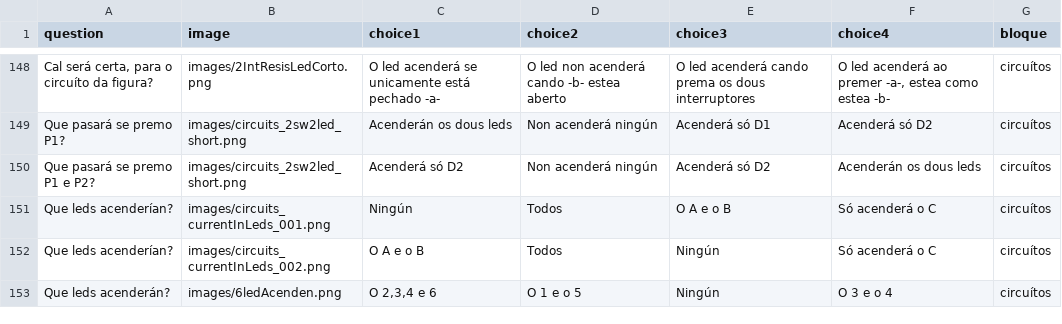
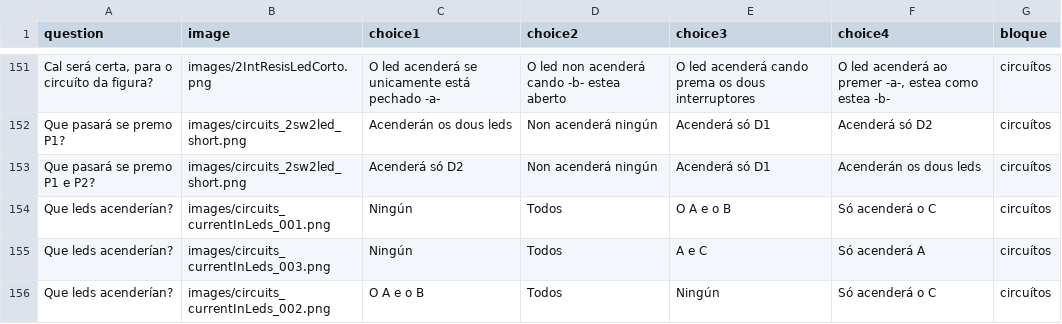
Before and after one commit to procastino/bancosTecno, a CSV file: bancoTecno_gal.csv, drawn as a sheet; only a part is shown, gaps mark what is left out; the shorter side is filled out with more unchanged rows; addresses are those after the commit; the diff covers the shown part only; the diff names each change by its address in the sheet, - before the commit and + after, or states it on an @@ line.

```diff
--- a/bancoTecno_gal.csv
+++ b/bancoTecno_gal.csv
-E153 (choice3): Acenderá só D2
+E153 (choice3): Acenderá só D1
+row 155: Que leds acenderían? | images/circuits_currentInLeds_003.png | Ningún | Todos | A e C | Só acenderá A | circuítos
```
Also changed, not shown: 28 added rows and 1 edited cell elsewhere in this file, 1 other file.
